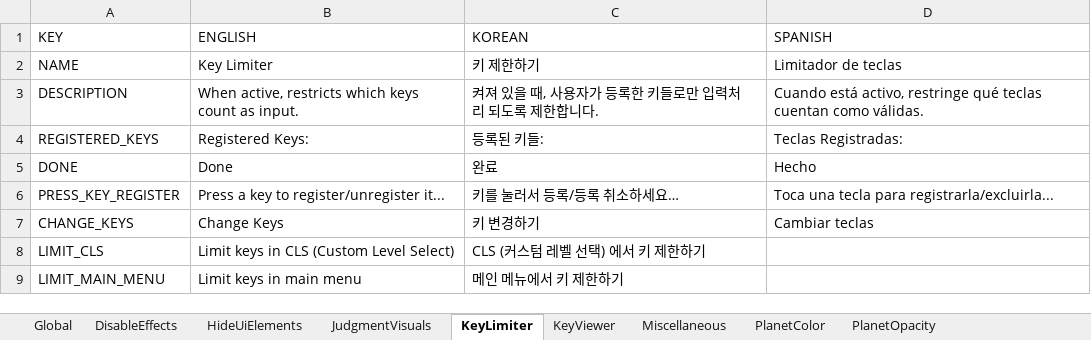
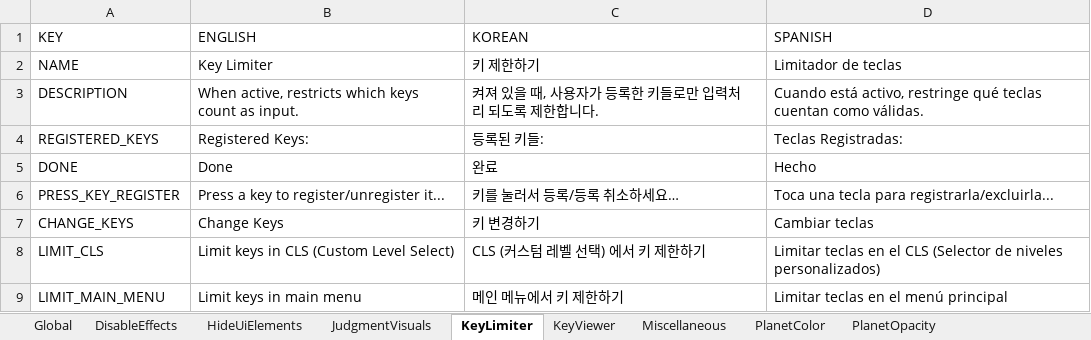
Before and after one commit to PizzaLovers007/AdofaiTweaks, an Excel workbook: AdofaiTweaks.Generator/translations.xlsx, sheet KeyLimiter, drawn as a sheet; values as stored, in another font and other column widths than the file's, no borders; the diff names each change by its address in the sheet, - before the commit and + after, or states it on an @@ line.

```diff
--- a/AdofaiTweaks.Generator/translations.xlsx (sheet KeyLimiter)
+++ b/AdofaiTweaks.Generator/translations.xlsx (sheet KeyLimiter)
-D8 (SPANISH): (empty)
+D8 (SPANISH): Limitar teclas en el CLS (Selector de niveles personalizados)
-D9 (SPANISH): (empty)
+D9 (SPANISH): Limitar teclas en el menú principal
```
Also changed, not shown: sheet DisableEffects.
